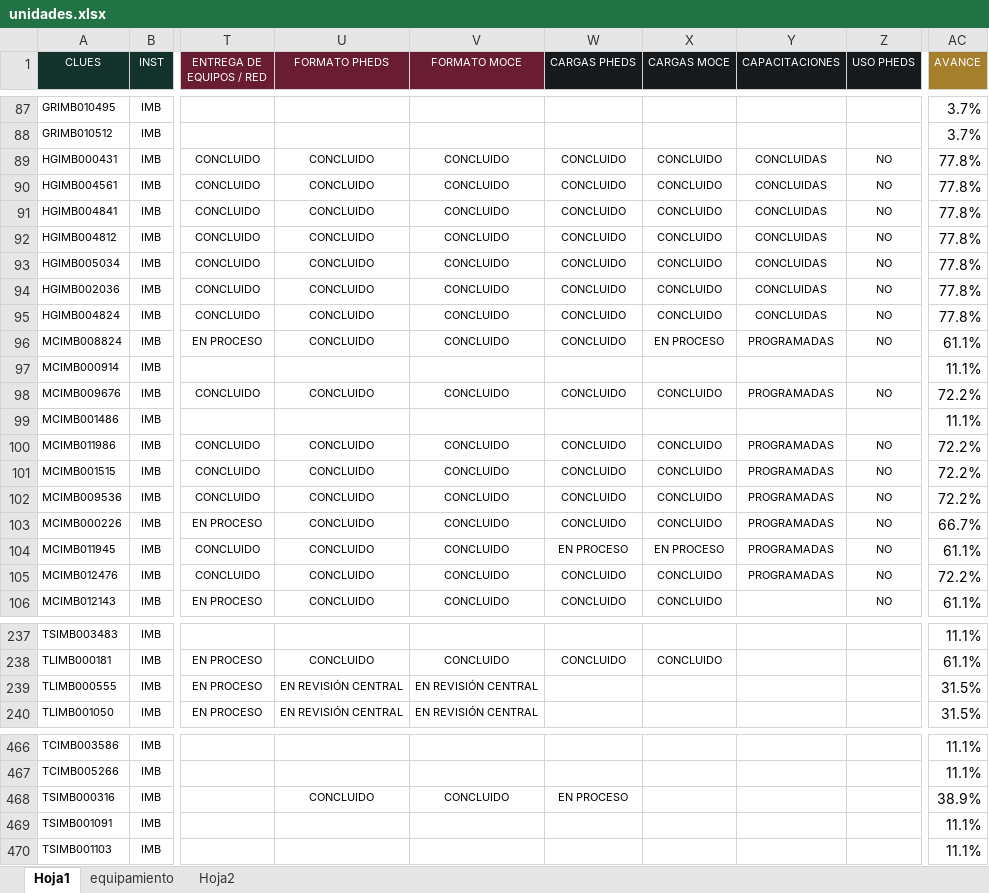
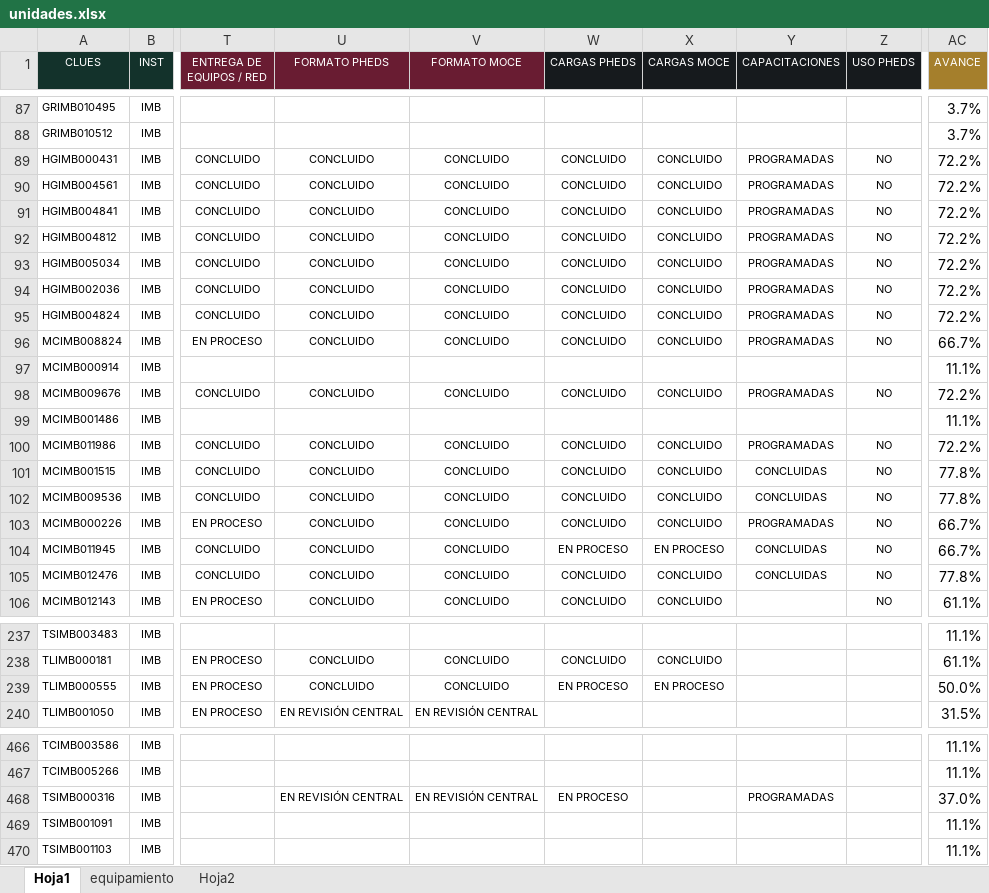
Before and after one commit to DanielJimenezA/implementacion_eds_imb, an Excel workbook: excel/unidades.xlsx, sheet Hoja1, drawn as a sheet; only a part is shown, gaps mark what is left out; values as stored, in another font and other column widths than the file's, no borders; conditional formats not drawn; the diff covers the shown part only; the diff names each change by its address in the sheet, - before the commit and + after, or states it on an @@ line.

```diff
--- a/excel/unidades.xlsx (sheet Hoja1)
+++ b/excel/unidades.xlsx (sheet Hoja1)
-Y89:Y95 (CAPACITACIONES): CONCLUIDAS
+Y89:Y95 (CAPACITACIONES): PROGRAMADAS
-AC89:AC95 (AVANCE): 77.8%
+AC89:AC95 (AVANCE): 72.2%
-X96 (CARGAS MOCE): EN PROCESO
+X96 (CARGAS MOCE): CONCLUIDO
-AC96 (AVANCE): 61.1%
+AC96 (AVANCE): 66.7%
-Y101:Y102 (CAPACITACIONES): PROGRAMADAS
+Y101:Y102 (CAPACITACIONES): CONCLUIDAS
-AC101:AC102 (AVANCE): 72.2%
+AC101:AC102 (AVANCE): 77.8%
-Y104:Y105 (CAPACITACIONES): PROGRAMADAS
+Y104:Y105 (CAPACITACIONES): CONCLUIDAS
-AC104 (AVANCE): 61.1%
+AC104 (AVANCE): 66.7%
-AC105 (AVANCE): 72.2%
+AC105 (AVANCE): 77.8%
-U239 (FORMATO PHEDS): EN REVISIÓN CENTRAL
+U239 (FORMATO PHEDS): CONCLUIDO
-V239 (FORMATO MOCE): EN REVISIÓN CENTRAL
+V239 (FORMATO MOCE): CONCLUIDO
-W239 (CARGAS PHEDS): (empty)
+W239 (CARGAS PHEDS): EN PROCESO
-X239 (CARGAS MOCE): (empty)
+X239 (CARGAS MOCE): EN PROCESO
-AC239 (AVANCE): 31.5%
+AC239 (AVANCE): 50.0%
-U468 (FORMATO PHEDS): CONCLUIDO
+U468 (FORMATO PHEDS): EN REVISIÓN CENTRAL
-V468 (FORMATO MOCE): CONCLUIDO
+V468 (FORMATO MOCE): EN REVISIÓN CENTRAL
-Y468 (CAPACITACIONES): (empty)
+Y468 (CAPACITACIONES): PROGRAMADAS
-AC468 (AVANCE): 38.9%
+AC468 (AVANCE): 37.0%
```
Also changed, not shown: 1 added row, 1 removed row and 28 edited cells elsewhere in this sheet, 3 other files.
